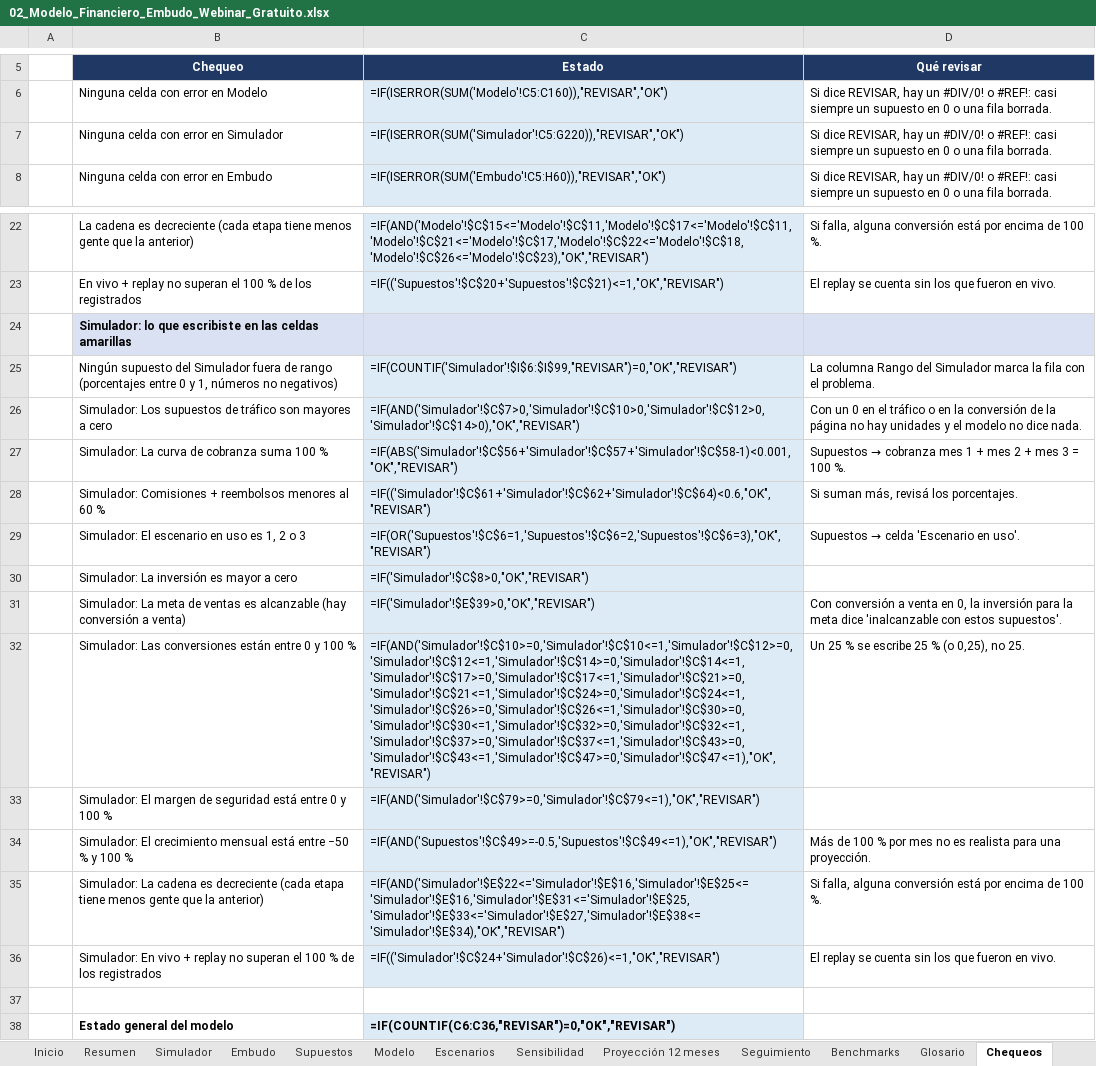
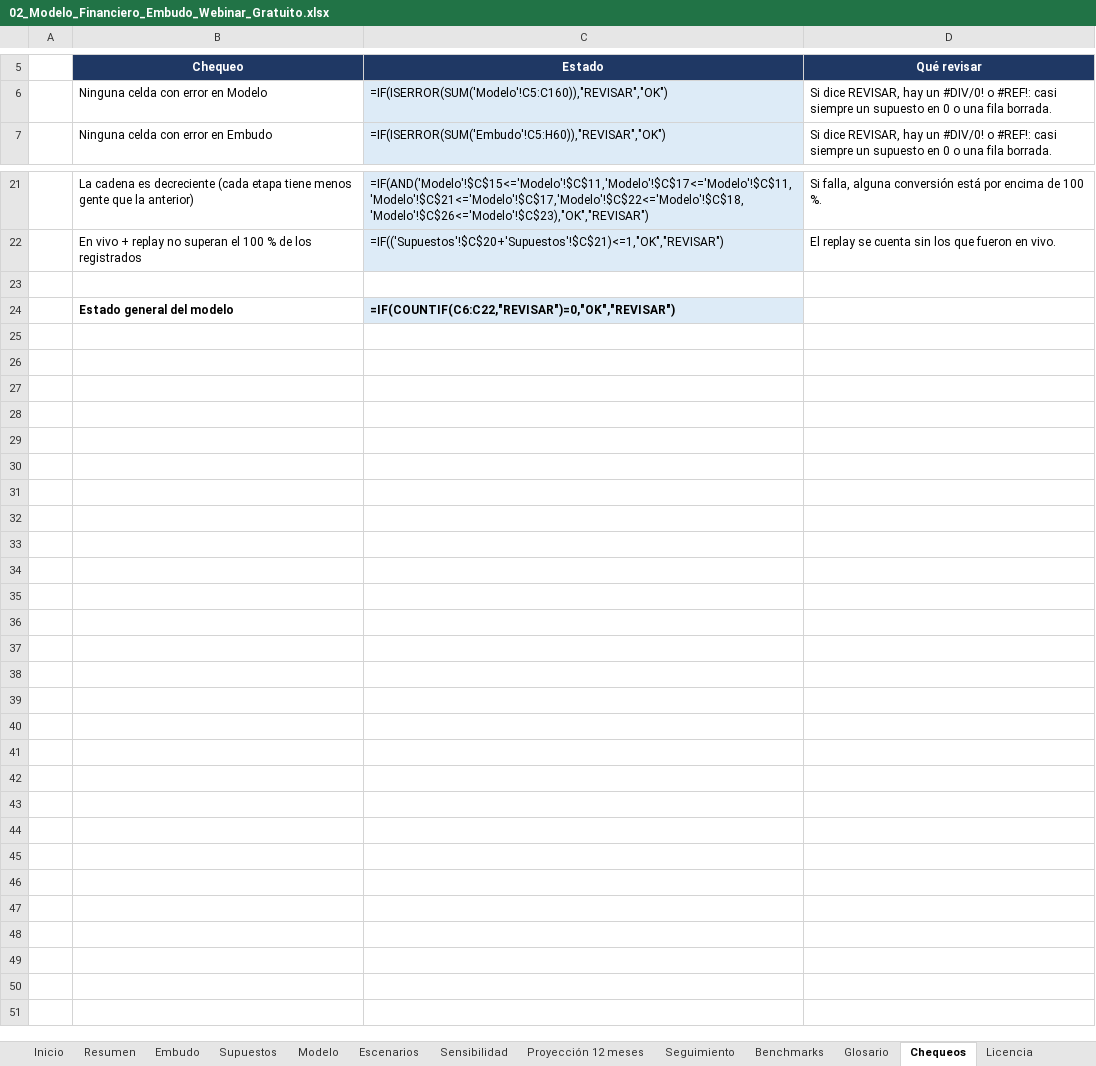
Before and after one commit to jesustassarolo/modelos-financieros-embudos, an Excel workbook: excel/02_Modelo_Financiero_Embudo_Webinar_Gratuito.xlsx, sheet Chequeos, drawn as a sheet; only a part is shown, gaps mark what is left out; values as stored, in another font and other column widths than the file's, no borders; formulas without a stored value are shown as written; conditional formats not drawn; removed rows and columns are numbered as before the commit, all else as after; the diff names each change by its address in the sheet, - before the commit and + after, or states it on an @@ line.

```diff
--- a/excel/02_Modelo_Financiero_Embudo_Webinar_Gratuito.xlsx (sheet Chequeos)
+++ b/excel/02_Modelo_Financiero_Embudo_Webinar_Gratuito.xlsx (sheet Chequeos)
-sheet tab: Simulador
-row 7:  | Ninguna celda con error en Simulador | =IF(ISERROR(SUM('Simulador'!C5:G220)),"REVISAR","OK") | Si dice REVISAR, hay un #DIV/0! o #REF!: casi siempre un supuesto en 0 o una fila borrada.
-row 24:  | Simulador: lo que escribiste en las celdas amarillas
-row 25:  | Ningún supuesto del Simulador fuera de rango (porcentajes entre 0 y 1, números no negativos) | =IF(COUNTIF('Simulador'!$I$6:$I$99,"REVISAR")=0,"OK","REVISAR") | La columna Rango del Simulador marca la fila con el problema.
-row 26:  | Simulador: Los supuestos de tráfico son mayores a cero | =IF(AND('Simulador'!$C$7>0,'Simulador'!$C$10>0,'Simulador'!$C$12>0,'Simulador'!$C$14>0),"OK","REVISAR") | Con un 0 en el tráfico o en la conversión de la página no hay unidades y el modelo no dice nada.
-row 27:  | Simulador: La curva de cobranza suma 100 % | =IF(ABS('Simulador'!$C$56+'Simulador'!$C$57+'Simulador'!$C$58-1)<0.001,"OK","REVISAR") | Supuestos → cobranza mes 1 + mes 2 + mes 3 = 100 %.
-row 28:  | Simulador: Comisiones + reembolsos menores al 60 % | =IF(('Simulador'!$C$61+'Simulador'!$C$62+'Simulador'!$C$64)<0.6,"OK","REVISAR") | Si suman más, revisá los porcentajes.
-row 29:  | Simulador: El escenario en uso es 1, 2 o 3 | =IF(OR('Supuestos'!$C$6=1,'Supuestos'!$C$6=2,'Supuestos'!$C$6=3),"OK","REVISAR") | Supuestos → celda 'Escenario en uso'.
-row 30:  | Simulador: La inversión es mayor a cero | =IF('Simulador'!$C$8>0,"OK","REVISAR")
-row 31:  | Simulador: La meta de ventas es alcanzable (hay conversión a venta) | =IF('Simulador'!$E$39>0,"OK","REVISAR") | Con conversión a venta en 0, la inversión para la meta dice 'inalcanzable con estos supuestos'.
-row 32:  | Simulador: Las conversiones están entre 0 y 100 % | =IF(AND('Simulador'!$C$10>=0,'Simulador'!$C$10<=1,'Simulador'!$C$12>=0,'Simulador'!$C$12<=1,'Simulador'!$C$14>=0,'Simulador'!$C$14<=1,'Simulador'!$C$17>=0,'Simulador'!$C$17<=1,'Simulador'!$C$21>=0,'Simulador'!$C$21<=1,'Simulador'!$C$24>=0,'Simulador'!$C$24<=1,'Simulador'!$C$26>=0,'Simulador'!$C$26<=1,'Simulador'!$C$30>=0,'Simulador'!$C$30<=1,'Simulador'!$C$32>=0,'Simulador'!$C$32<=1,'Simulador'!$C$37>=0,'Simulador'!$C$37<=1,'Simulador'!$C$43>=0,'Simulador'!$C$43<=1,'Simulador'!$C$47>=0,'Simulador'!$C$47<=1),"OK","REVISAR") | Un 25 % se escribe 25 % (o 0,25), no 25.
-row 33:  | Simulador: El margen de seguridad está entre 0 y 100 % | =IF(AND('Simulador'!$C$79>=0,'Simulador'!$C$79<=1),"OK","REVISAR")
-row 34:  | Simulador: El crecimiento mensual está entre −50 % y 100 % | =IF(AND('Supuestos'!$C$49>=-0.5,'Supuestos'!$C$49<=1),"OK","REVISAR") | Más de 100 % por mes no es realista para una proyección.
-row 35:  | Simulador: La cadena es decreciente (cada etapa tiene menos gente que la anterior) | =IF(AND('Simulador'!$E$22<='Simulador'!$E$16,'Simulador'!$E$25<='Simulador'!$E$16,'Simulador'!$E$31<='Simulador'!$E$25,'Simulador'!$E$33<='Simulador'!$E$27,'Simulador'!$E$38<='Simulador'!$E$34),"OK","REVISAR") | Si falla, alguna conversión está por encima de 100 %.
-row 36:  | Simulador: En vivo + replay no superan el 100 % de los registrados | =IF(('Simulador'!$C$24+'Simulador'!$C$26)<=1,"OK","REVISAR") | El replay se cuenta sin los que fueron en vivo.
-C24 (Estado): =IF(COUNTIF(C6:C36,"REVISAR")=0,"OK","REVISAR")
+C24 (Estado): =IF(COUNTIF(C6:C22,"REVISAR")=0,"OK","REVISAR")
```
Also changed, not shown: sheet Inicio, excel/01_Modelo_Financiero_Embudo_Low_Ticket_Bumps_Upsells.xlsx, excel/03_Modelo_Financiero_Embudo_de_Llamada.xlsx, 12 other files.
